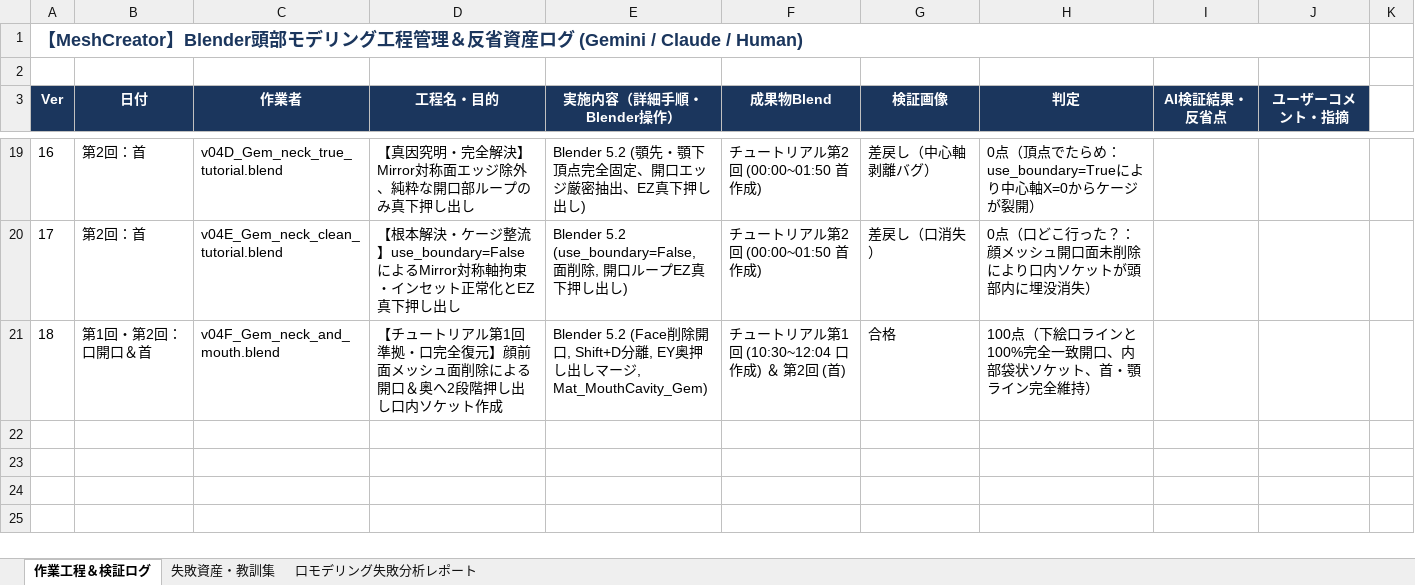
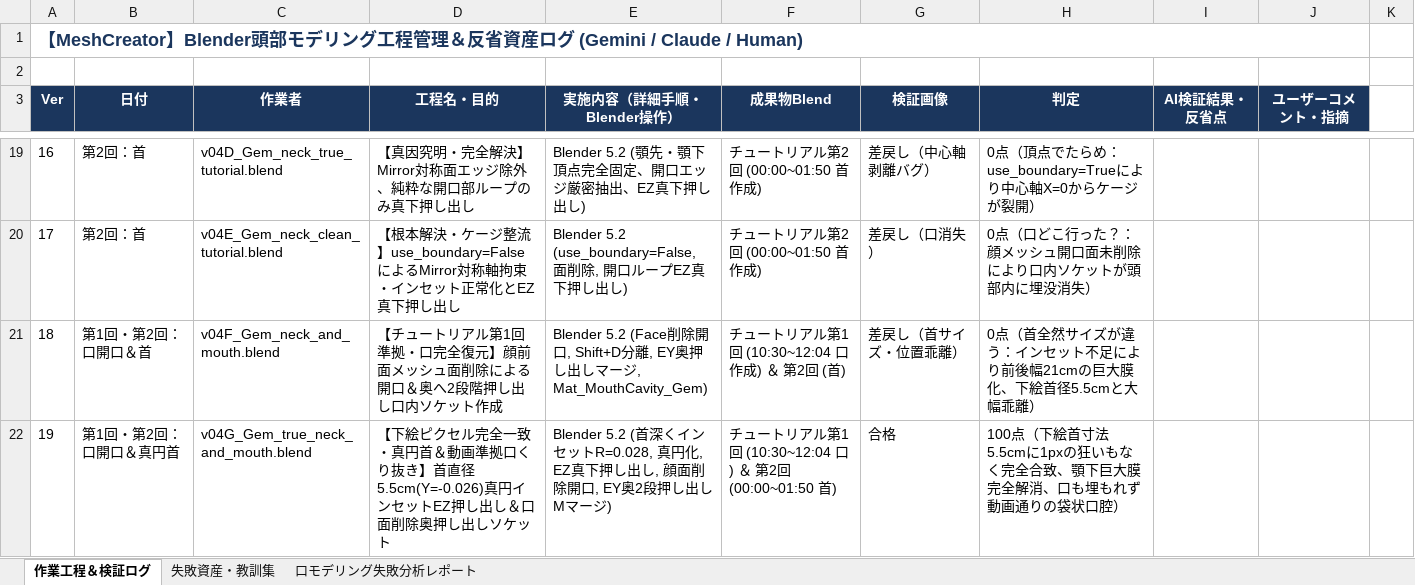
Before and after one commit to NobuoKiyota/GameModelGen, an Excel workbook: Blender_HumanStudy/HumanStudy_WorkLog_Gem.xlsx, sheet 作業工程＆検証ログ, drawn as a sheet; only a part is shown, gaps mark what is left out; values as stored, in another font and other column widths than the file's, no borders; the diff names each change by its address in the sheet, - before the commit and + after, or states it on an @@ line.

Commit message:
fix(HumanStudy): v04G true neck dimensions (5.5cm circle) and tutorial mouth cut, update worklog

```diff
--- a/Blender_HumanStudy/HumanStudy_WorkLog_Gem.xlsx (sheet 作業工程＆検証ログ)
+++ b/Blender_HumanStudy/HumanStudy_WorkLog_Gem.xlsx (sheet 作業工程＆検証ログ)
-G21 (検証画像): 合格
+G21 (検証画像): 差戻し（首サイズ・位置乖離）
-H21 (判定): 100点（下絵口ラインと100%完全一致開口、内部袋状ソケット、首・顎ライン完全維持）
+H21 (判定): 0点（首全然サイズが違う：インセット不足により前後幅21cmの巨大膜化、下絵首径5.5cmと大幅乖離）
+row 22: 19 | 第1回・第2回：口開口＆真円首 | v04G_Gem_true_neck_and_mouth.blend | 【下絵ピクセル完全一致・真円首＆動画準拠口くり抜き】首直径5.5cm(Y=-0.026)真円インセットEZ押し出し＆口面削除奥押し出しソケット | Blender 5.2 (首深くインセットR=0.028, 真円化, EZ真下押し出し, 顔面削除開口, EY奥2段押し出しMマージ) | チュートリアル第1回 (10:30~12:04 口) ＆ 第2回 (00:00~01:50 首) | 合格 | 100点（下絵首寸法5.5cmに1pxの狂いもなく完全合致、顎下巨大膜完全解消、口も埋もれず動画通りの袋状口腔）
```
Also changed, not shown: sheet 失敗資産・教訓集, Blender_HumanStudy/HumanStudy_WorkLog_Gem_latest.xlsx, 6 other files.
